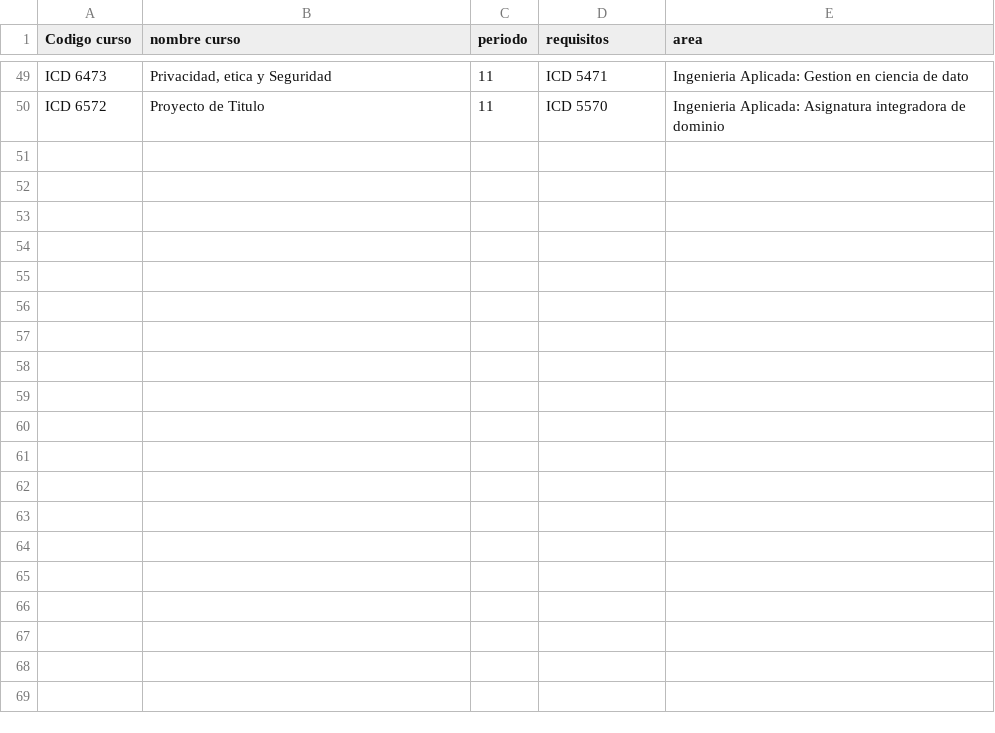
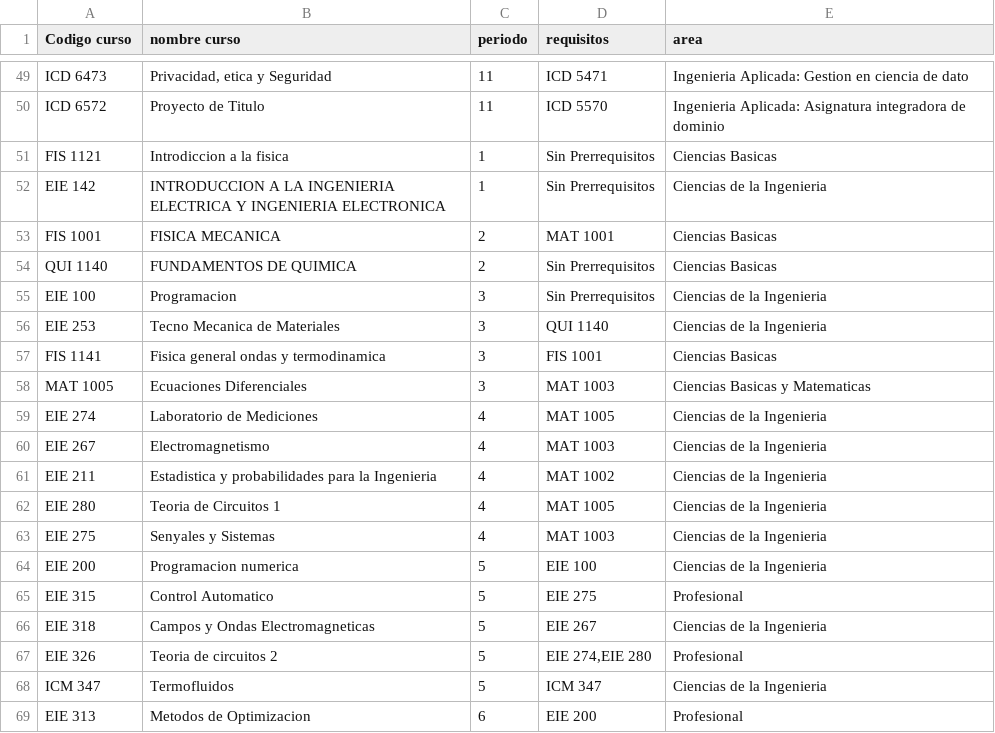
Before and after one commit to AlexandraJMV/proyecto, a CSV file: archivos/cursos.csv, drawn as a sheet; only a part is shown, gaps mark what is left out; the diff covers the shown part only.

Commit message:
Agregada carrera electrica. Cambios menores

```diff
--- a/archivos/cursos.csv
+++ b/archivos/cursos.csv
@@ -50 +50,20 @@ ICD 6473,"Privacidad, etica y Seguridad",11,ICD 5471,Ingenieria Aplicada: Gestio
 ICD 6572,Proyecto de Titulo,11,ICD 5570,Ingenieria Aplicada: Asignatura integradora de dominio
+FIS 1121,Introdiccion a la fisica,1,Sin Prerrequisitos,Ciencias Basicas
+EIE 142,INTRODUCCION A LA INGENIERIA ELECTRICA Y INGENIERIA ELECTRONICA,1,Sin Prerrequisitos,Ciencias de la Ingenieria
+FIS 1001,FISICA MECANICA,2,MAT 1001,Ciencias Basicas
+QUI 1140,FUNDAMENTOS DE QUIMICA,2,Sin Prerrequisitos,Ciencias Basicas
+EIE 100,Programacion,3,Sin Prerrequisitos,Ciencias de la Ingenieria
+EIE 253,Tecno Mecanica de Materiales,3,QUI 1140,Ciencias de la Ingenieria
+FIS 1141,Fisica general ondas y termodinamica,3,FIS 1001,Ciencias Basicas
+MAT 1005,Ecuaciones Diferenciales,3,MAT 1003,Ciencias Basicas y Matematicas
+EIE 274,Laboratorio de Mediciones,4,MAT 1005,Ciencias de la Ingenieria
+EIE 267,Electromagnetismo,4,MAT 1003,Ciencias de la Ingenieria
+EIE 211,Estadistica y probabilidades para la Ingenieria,4,MAT 1002,Ciencias de la Ingenieria
+EIE 280,Teoria de Circuitos 1,4,MAT 1005,Ciencias de la Ingenieria
+EIE 275,Senyales y Sistemas,4,MAT 1003,Ciencias de la Ingenieria
+EIE 200,Programacion numerica,5,EIE 100,Ciencias de la Ingenieria
+EIE 315,Control Automatico,5,EIE 275,Profesional
+EIE 318,Campos y Ondas Electromagneticas,5,EIE 267,Ciencias de la Ingenieria
+EIE 326,Teoria de circuitos 2,5,"EIE 274,EIE 280",Profesional
+ICM 347,Termofluidos,5,ICM 347,Ciencias de la Ingenieria
+EIE 313,Metodos de Optimizacion,6,EIE 200,Profesional
```
Also changed, not shown: 19 added rows elsewhere in this file, 5 other files.
